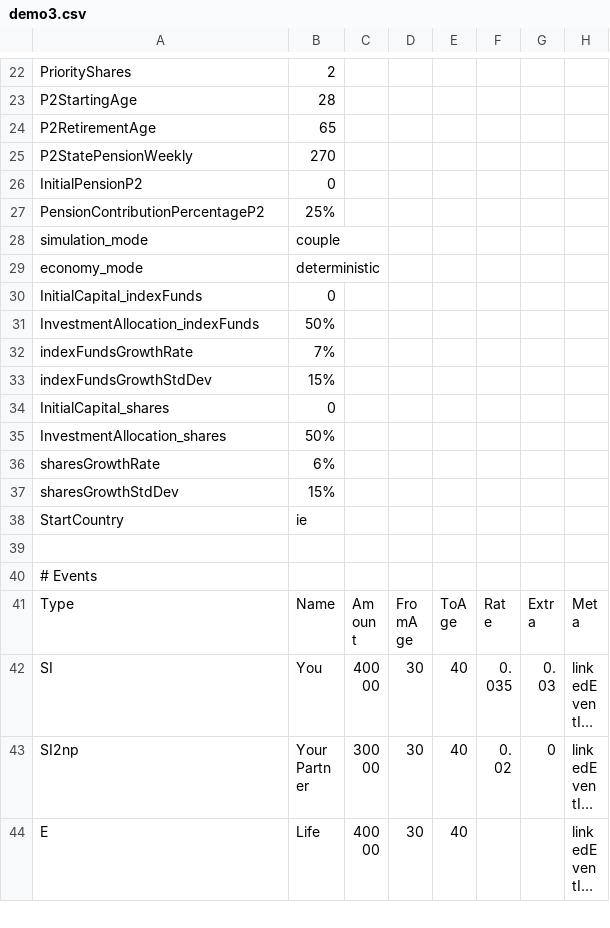
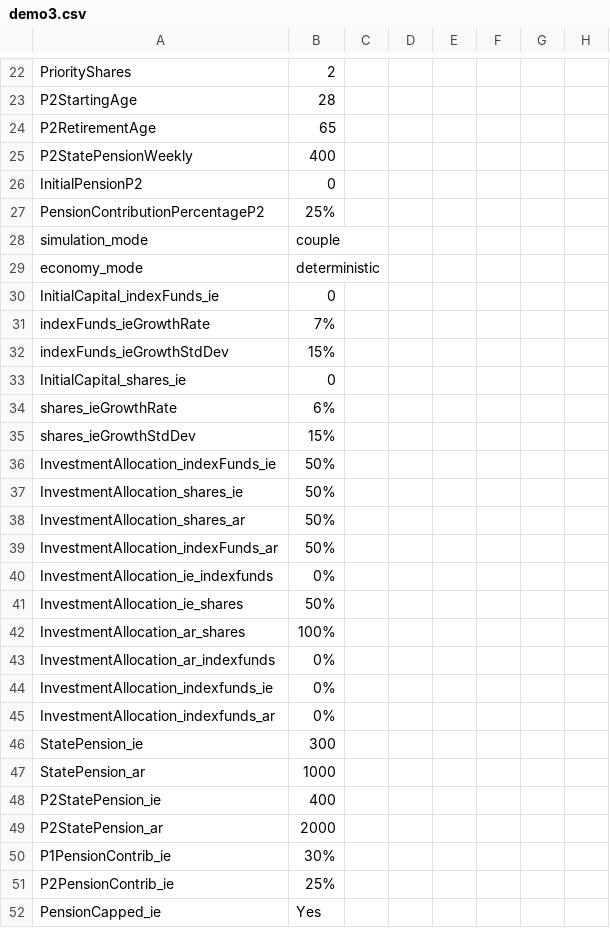
Before and after one commit to jhandl/FinSim, a CSV file: docs/demo3.csv, drawn as a sheet; only a part is shown, gaps mark what is left out; the shorter side is filled out with more unchanged rows; long unchanged cells end in …; the diff covers the shown part only.

```diff
--- a/docs/demo3.csv
+++ b/docs/demo3.csv
@@ -24,3 +24,3 @@ P2StartingAge,28
 P2RetirementAge,65
-P2StatePensionWeekly,270
+P2StatePensionWeekly,400
 InitialPensionP2,0
@@ -29,9 +29,24 @@ simulation_mode,couple
 economy_mode,deterministic
-InitialCapital_indexFunds,0
-InvestmentAllocation_indexFunds,50%
-indexFundsGrowthRate,7%
-indexFundsGrowthStdDev,15%
-InitialCapital_shares,0
-InvestmentAllocation_shares,50%
-sharesGrowthRate,6%
-sharesGrowthStdDev,15%
+InitialCapital_indexFunds_ie,0
+indexFunds_ieGrowthRate,7%
+indexFunds_ieGrowthStdDev,15%
+InitialCapital_shares_ie,0
+shares_ieGrowthRate,6%
+shares_ieGrowthStdDev,15%
+InvestmentAllocation_indexFunds_ie,50%
+InvestmentAllocation_shares_ie,50%
+InvestmentAllocation_shares_ar,50%
+InvestmentAllocation_indexFunds_ar,50%
+InvestmentAllocation_ie_indexfunds,0%
+InvestmentAllocation_ie_shares,50%
+InvestmentAllocation_ar_shares,100%
+InvestmentAllocation_ar_indexfunds,0%
+InvestmentAllocation_indexfunds_ie,0%
+InvestmentAllocation_indexfunds_ar,0%
+StatePension_ie,300
+StatePension_ar,1000
+P2StatePension_ie,400
+P2StatePension_ar,2000
+P1PensionContrib_ie,30%
+P2PensionContrib_ie,25%
+PensionCapped_ie,Yes
```
Also changed, not shown: 1 added row and 1 edited cell elsewhere in this file, 9 other files.
